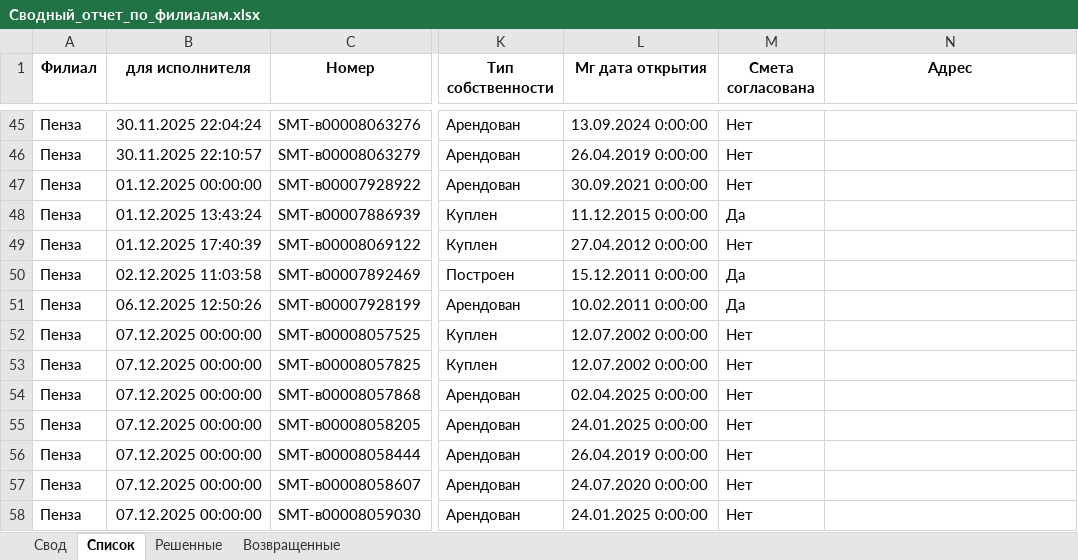
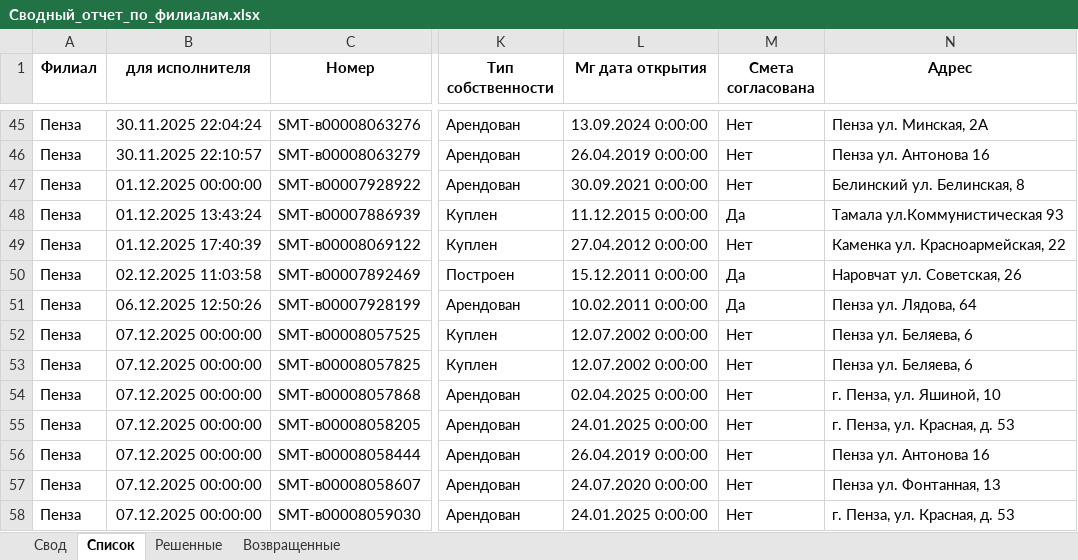
Before and after one commit to ssaa58/Maps, an Excel workbook: Сводный_отчет_по_филиалам.xlsx, sheet Список, drawn as a sheet; only a part is shown, gaps mark what is left out; values as stored, in another font and other column widths than the file's, no borders; the diff covers the shown part only; the diff names each change by its address in the sheet, - before the commit and + after, or states it on an @@ line.

```diff
--- a/Сводный_отчет_по_филиалам.xlsx (sheet Список)
+++ b/Сводный_отчет_по_филиалам.xlsx (sheet Список)
-N45 (Адрес): (empty)
+N45 (Адрес): Пенза ул. Минская, 2А
-N46 (Адрес): (empty)
+N46 (Адрес): Пенза ул. Антонова 16
-N47 (Адрес): (empty)
+N47 (Адрес): Белинский ул. Белинская, 8
-N48 (Адрес): (empty)
+N48 (Адрес): Тамала ул.Коммунистическая 93
-N49 (Адрес): (empty)
+N49 (Адрес): Каменка ул. Красноармейская, 22
-N50 (Адрес): (empty)
+N50 (Адрес): Наровчат ул. Советская, 26
-N51 (Адрес): (empty)
+N51 (Адрес): Пенза ул. Лядова, 64
-N52:N53 (Адрес): (empty)
+N52:N53 (Адрес): Пенза ул. Беляева, 6
-N54 (Адрес): (empty)
+N54 (Адрес): г. Пенза, ул. Яшиной, 10
-N55 (Адрес): (empty)
+N55 (Адрес): г. Пенза, ул. Красная, д. 53
-N56 (Адрес): (empty)
+N56 (Адрес): Пенза ул. Антонова 16
-N57 (Адрес): (empty)
+N57 (Адрес): Пенза ул. Фонтанная, 13
-N58 (Адрес): (empty)
+N58 (Адрес): г. Пенза, ул. Красная, д. 53
```
Also changed, not shown: 428 edited cells elsewhere in this sheet.
